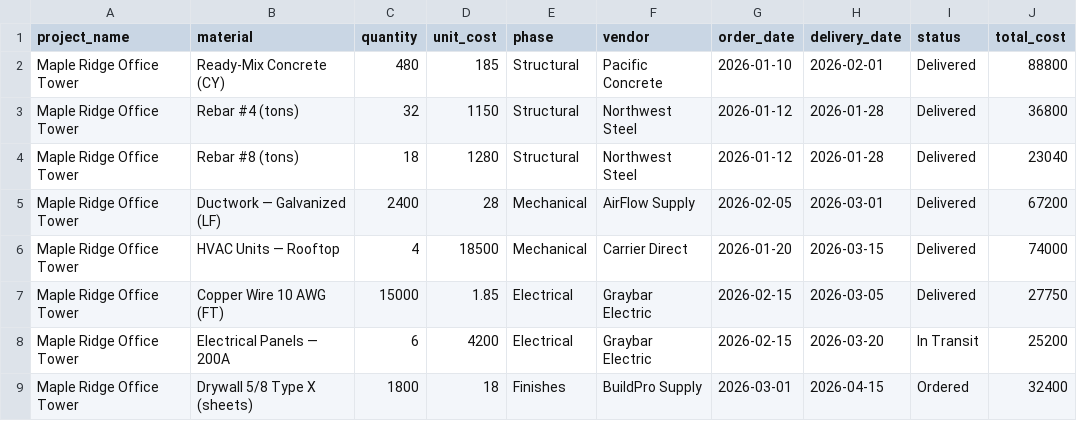
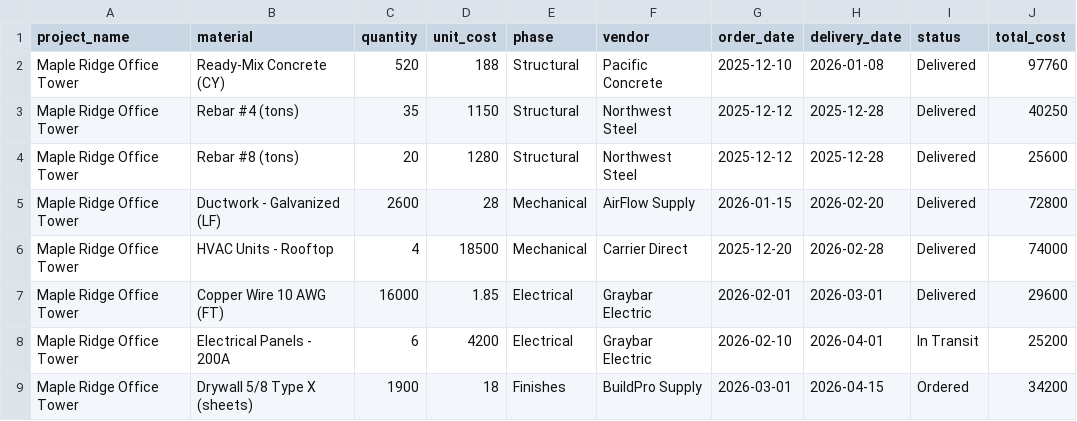
Before and after one commit to BlackMountainMedias/bmm-project-optimizer, a CSV file: tools/sample_data/demo_materials.csv, drawn as a sheet; only a part is shown; the diff covers the shown part only.

```diff
--- a/tools/sample_data/demo_materials.csv
+++ b/tools/sample_data/demo_materials.csv
@@ -1,9 +1,9 @@
 project_name,material,quantity,unit_cost,phase,vendor,order_date,delivery_date,status,total_cost
-Maple Ridge Office Tower,Ready-Mix Concrete (CY),480,185,Structural,Pacific Concrete,2026-01-10,2026-02-01,Delivered,88800
-Maple Ridge Office Tower,Rebar #4 (tons),32,1150,Structural,Northwest Steel,2026-01-12,2026-01-28,Delivered,36800
-Maple Ridge Office Tower,Rebar #8 (tons),18,1280,Structural,Northwest Steel,2026-01-12,2026-01-28,Delivered,23040
-Maple Ridge Office Tower,Ductwork — Galvanized (LF),2400,28,Mechanical,AirFlow Supply,2026-02-05,2026-03-01,Delivered,67200
-Maple Ridge Office Tower,HVAC Units — Rooftop,4,18500,Mechanical,Carrier Direct,2026-01-20,2026-03-15,Delivered,74000
-Maple Ridge Office Tower,Copper Wire 10 AWG (FT),15000,1.85,Electrical,Graybar Electric,2026-02-15,2026-03-05,Delivered,27750
-Maple Ridge Office Tower,Electrical Panels — 200A,6,4200,Electrical,Graybar Electric,2026-02-15,2026-03-20,In Transit,25200
-Maple Ridge Office Tower,Drywall 5/8 Type X (sheets),1800,18,Finishes,BuildPro Supply,2026-03-01,2026-04-15,Ordered,32400
+Maple Ridge Office Tower,Ready-Mix Concrete (CY),520,188,Structural,Pacific Concrete,2025-12-10,2026-01-08,Delivered,97760
+Maple Ridge Office Tower,Rebar #4 (tons),35,1150,Structural,Northwest Steel,2025-12-12,2025-12-28,Delivered,40250
+Maple Ridge Office Tower,Rebar #8 (tons),20,1280,Structural,Northwest Steel,2025-12-12,2025-12-28,Delivered,25600
+Maple Ridge Office Tower,Ductwork - Galvanized (LF),2600,28,Mechanical,AirFlow Supply,2026-01-15,2026-02-20,Delivered,72800
+Maple Ridge Office Tower,HVAC Units - Rooftop,4,18500,Mechanical,Carrier Direct,2025-12-20,2026-02-28,Delivered,74000
+Maple Ridge Office Tower,Copper Wire 10 AWG (FT),16000,1.85,Electrical,Graybar Electric,2026-02-01,2026-03-01,Delivered,29600
+Maple Ridge Office Tower,Electrical Panels - 200A,6,4200,Electrical,Graybar Electric,2026-02-10,2026-04-01,In Transit,25200
+Maple Ridge Office Tower,Drywall 5/8 Type X (sheets),1900,18,Finishes,BuildPro Supply,2026-03-01,2026-04-15,Ordered,34200
```
Also changed, not shown: 79 edited cells elsewhere in this file, tools/sample_data/demo_actuals.csv, tools/sample_data/demo_budget.csv, 10 other files.
